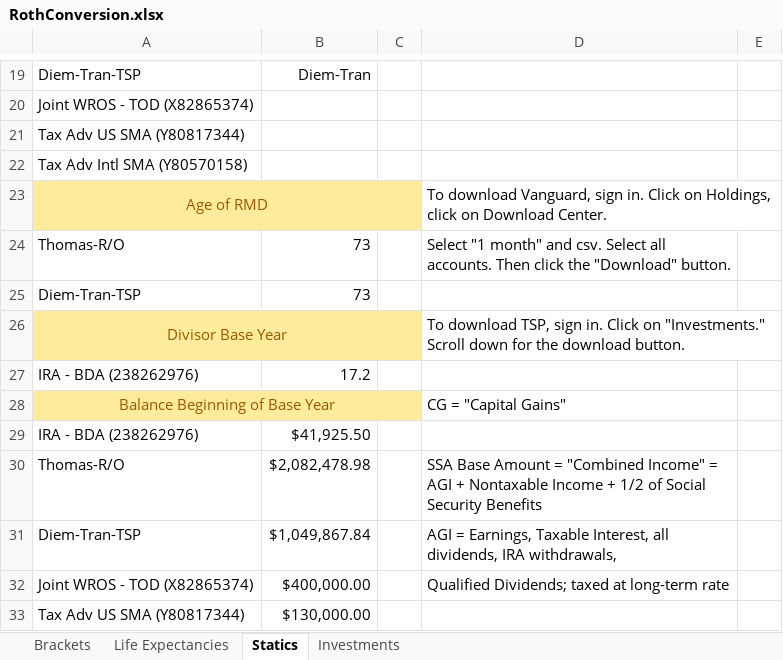
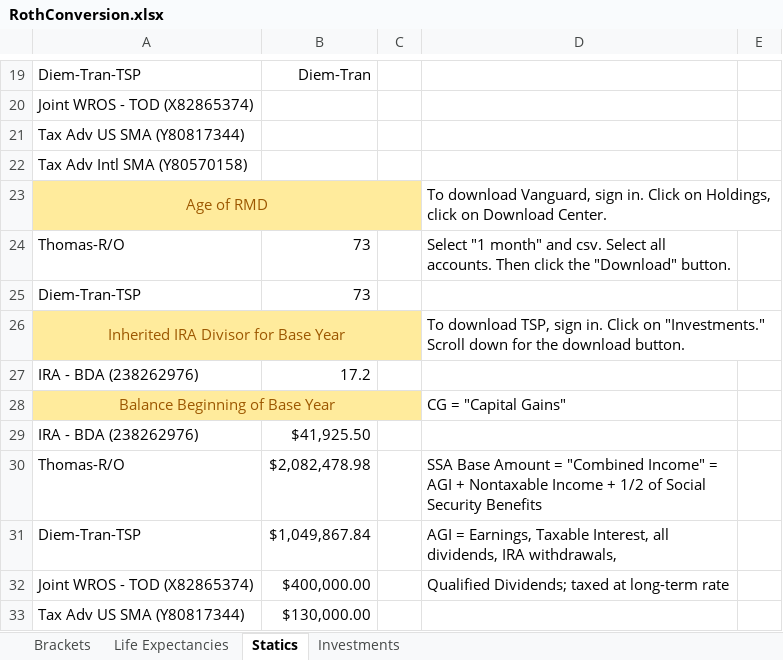
Before and after one commit to tkratzke/MyStudiesRepo, an Excel workbook: myStudies/RothConversion.xlsx, sheet Statics, drawn as a sheet; only a part is shown, gaps mark what is left out; values as stored, in another font and other column widths than the file's, no borders; the diff names each change by its address in the sheet, - before the commit and + after, or states it on an @@ line.

```diff
--- a/myStudies/RothConversion.xlsx (sheet Statics)
+++ b/myStudies/RothConversion.xlsx (sheet Statics)
-A26: Divisor Base Year
+A26: Inherited IRA Divisor for Base Year
```
Also changed, not shown: 8 other files.
